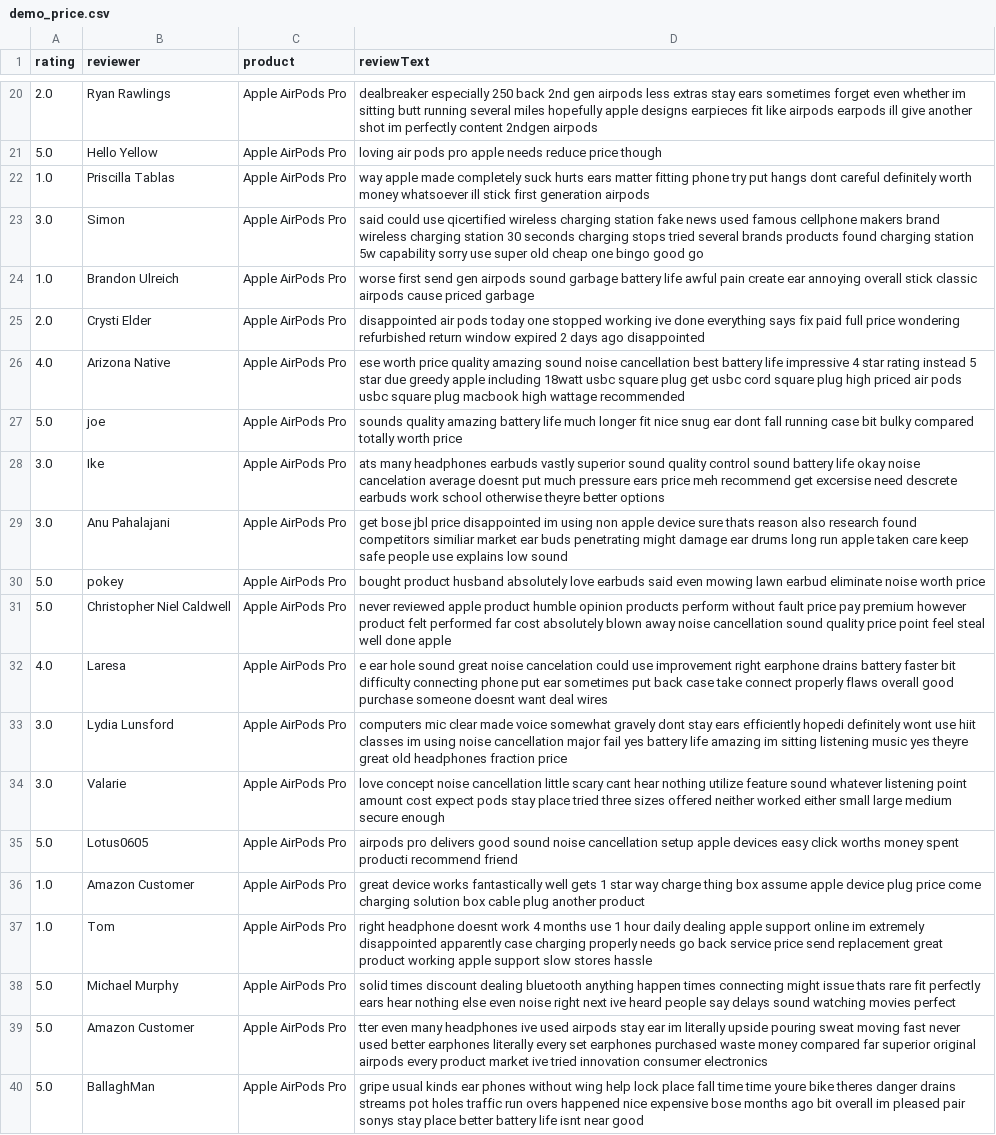
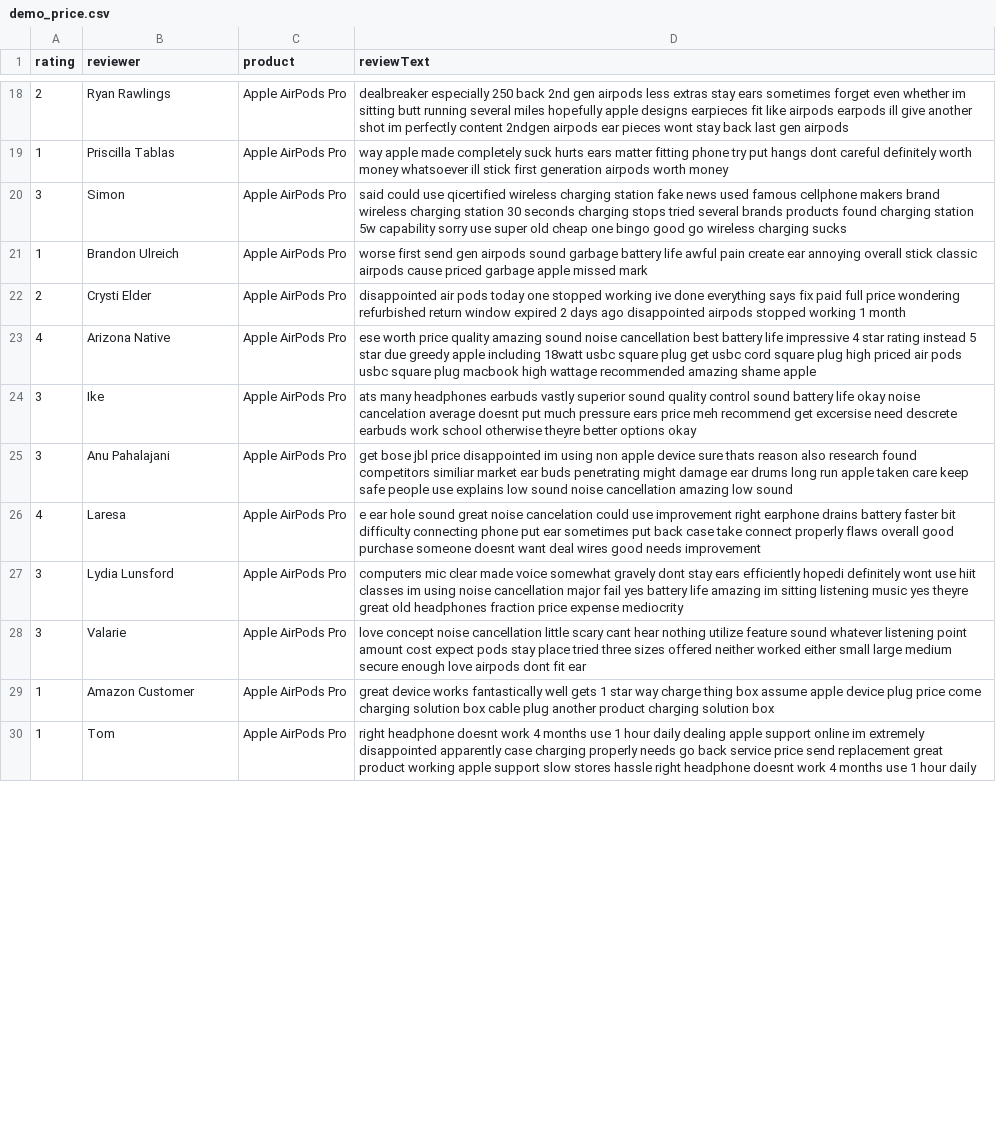
Before and after one commit to sheelfshah/sentiment-analysis, a CSV file: demo_price.csv, drawn as a sheet; only a part is shown, gaps mark what is left out; removed rows and columns are numbered as before the commit, all else as after; the diff covers the shown part only; the diff names each change by its address in the sheet, - before the commit and + after, or states it on an @@ line.

```diff
--- a/demo_price.csv
+++ b/demo_price.csv
-A18 (rating): 2.0
+A18 (rating): 2
-D18 (reviewText): …2ndgen airpods
+D18 (reviewText): …2ndgen airpods ear pieces wont stay back last gen airpods
-row 21: 5.0 | Hello Yellow | Apple AirPods Pro | loving air pods pro apple needs reduce price though
-A19 (rating): 1.0
+A19 (rating): 1
-D19 (reviewText): …generation airpods
+D19 (reviewText): …generation airpods worth money
-A20 (rating): 3.0
+A20 (rating): 3
-D20 (reviewText): …good go
+D20 (reviewText): …good go wireless charging sucks
-A21 (rating): 1.0
+A21 (rating): 1
-D21 (reviewText): …priced garbage
+D21 (reviewText): …priced garbage apple missed mark
-A22 (rating): 2.0
+A22 (rating): 2
-D22 (reviewText): …ago disappointed
+D22 (reviewText): …ago disappointed airpods stopped working 1 month
-A23 (rating): 4.0
+A23 (rating): 4
-D23 (reviewText): …wattage recommended
+D23 (reviewText): …wattage recommended amazing shame apple
-row 27: 5.0 | joe | Apple AirPods Pro | sounds quality amazing battery life much longer fit nice snug ear dont fall running case bit bulky compared totally worth price
-A24:A25 (rating): 3.0
+A24:A25 (rating): 3
-D24 (reviewText): …better options
+D24 (reviewText): …better options okay
-D25 (reviewText): …low sound
+D25 (reviewText): …low sound noise cancellation amazing low sound
-row 30: 5.0 | pokey | Apple AirPods Pro | bought product husband absolutely love earbuds said even mowing lawn earbud eliminate noise worth price
-row 31: 5.0 | Christopher Niel Caldwell | Apple AirPods Pro | never reviewed apple product humble opinion products perform without fault price pay premium however product felt performed far cost absolutely blown away noise cancellation sound quality price point feel steal well done apple
-A26 (rating): 4.0
+A26 (rating): 4
-D26 (reviewText): …deal wires
+D26 (reviewText): …deal wires good needs improvement
-A27:A28 (rating): 3.0
+A27:A28 (rating): 3
-D27 (reviewText): …fraction price
+D27 (reviewText): …fraction price expense mediocrity
-D28 (reviewText): …secure enough
+D28 (reviewText): …secure enough love airpods dont fit ear
-row 35: 5.0 | Lotus0605 | Apple AirPods Pro | airpods pro delivers good sound noise cancellation setup apple devices easy click worths money spent producti recommend friend
-A29:A30 (rating): 1.0
+A29:A30 (rating): 1
-D29 (reviewText): …another product
+D29 (reviewText): …another product charging solution box
-D30 (reviewText): …stores hassle
+D30 (reviewText): …stores hassle right headphone doesnt work 4 months use 1 hour daily
-row 38: 5.0 | Michael Murphy | Apple AirPods Pro | solid times discount dealing bluetooth anything happen times connecting might issue thats rare fit perfectly ears hear nothing else even noise right next ive heard people say delays sound watching movies perfect
-row 39: 5.0 | Amazon Customer | Apple AirPods Pro | tter even many headphones ive used airpods stay ear im literally upside pouring sweat moving fast never used better earphones literally every set earphones purchased waste money compared far superior original airpods every product market ive tried innovation consumer electronics
-row 40: 5.0 | BallaghMan | Apple AirPods Pro | gripe usual kinds ear phones without wing help lock place fall time time youre bike theres danger drains streams pot holes traffic run overs happened nice expensive bose months ago bit overall im pleased pair sonys stay place better battery life isnt near good
```
Also changed, not shown: 6 added rows, 9 removed rows and 36 edited cells elsewhere in this file, demo_delivery.csv, demo_fake.csv, 2 other files.
